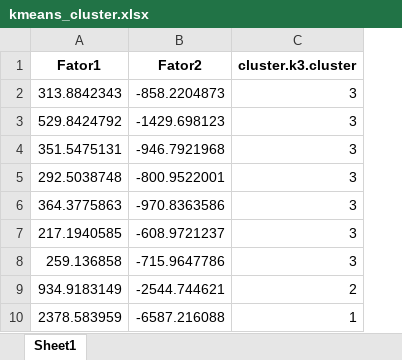
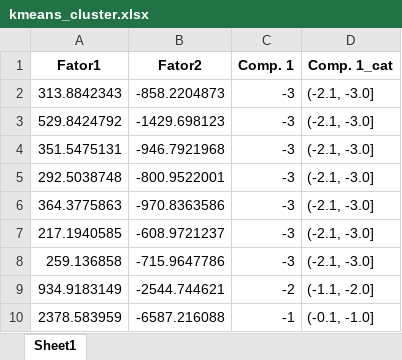
Before and after one commit to renatogcruz/tcc_usp, an Excel workbook: 2_cluster/_out/output/kmeans_cluster.xlsx, sheet Sheet1, drawn as a sheet; only a part is shown; values as stored, in another font and other column widths than the file's, no borders; removed rows and columns are numbered as before the commit, all else as after; the diff names each change by its address in the sheet, - before the commit and + after, or states it on an @@ line.

```diff
--- a/2_cluster/_out/output/kmeans_cluster.xlsx (sheet Sheet1)
+++ b/2_cluster/_out/output/kmeans_cluster.xlsx (sheet Sheet1)
-column C (cluster.k3.cluster), rows 2-10: 3 | 3 | 3 | 3 | 3 | 3 | 3 | 2 | 1
+column C (Comp. 1), rows 2-10: -3 | -3 | -3 | -3 | -3 | -3 | -3 | -2 | -1
+column D (Comp. 1_cat), rows 2-10: (-2.1, -3.0] | (-2.1, -3.0] | (-2.1, -3.0] | (-2.1, -3.0] | (-2.1, -3.0] | (-2.1, -3.0] | (-2.1, -3.0] | (-1.1, -2.0] | (-0.1, -1.0]
```
Also changed, not shown: 36 other files.
